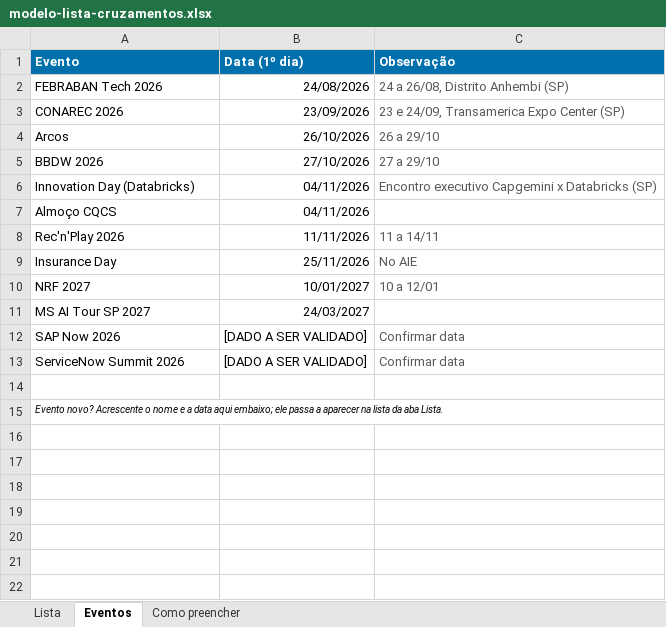
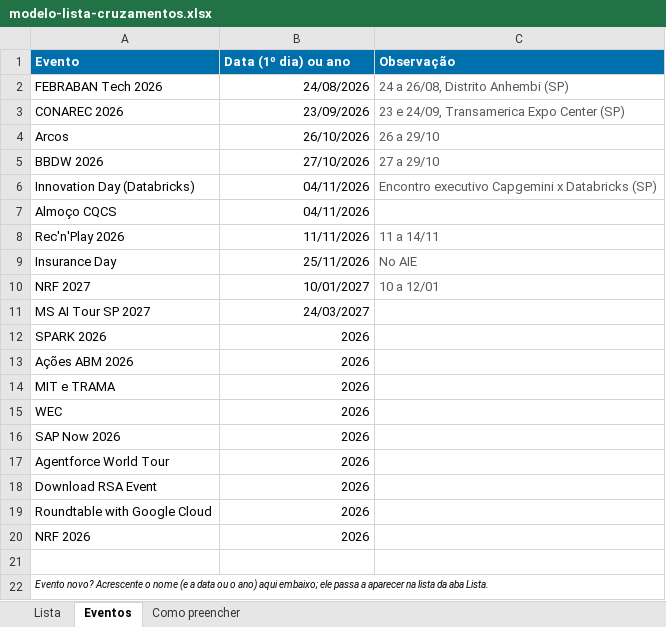
Before and after one commit to diogobantim2017-png/Dashboard-clientes, an Excel workbook: modelo-lista-cruzamentos.xlsx, sheet Eventos, drawn as a sheet; values as stored, in another font and other column widths than the file's, no borders; removed rows and columns are numbered as before the commit, all else as after; the diff names each change by its address in the sheet, - before the commit and + after, or states it on an @@ line.

```diff
--- a/modelo-lista-cruzamentos.xlsx (sheet Eventos)
+++ b/modelo-lista-cruzamentos.xlsx (sheet Eventos)
-B1: Data (1º dia)
+B1: Data (1º dia) ou ano
+row 12: SPARK 2026 | 2026
+row 13: Ações ABM 2026 | 2026
+row 14: MIT e TRAMA | 2026
+row 15: WEC | 2026
-B16 (Data (1º dia) ou ano): [DADO A SER VALIDADO]
+B16 (Data (1º dia) ou ano): 2026
-C16 (Observação): Confirmar data
+C16 (Observação): (empty)
-row 13: ServiceNow Summit 2026 | [DADO A SER VALIDADO] | Confirmar data
+row 17: Agentforce World Tour | 2026
+row 18: Download RSA Event | 2026
+row 19: Roundtable with Google Cloud | 2026
+row 20: NRF 2026 | 2026
-A22 (Evento): …o nome e a data aqui embaixo;…
+A22 (Evento): …o nome (e a data ou o ano) aqui embaixo;…
```
Also changed, not shown: sheet Como preencher, sheet Lista, 7 other files.
